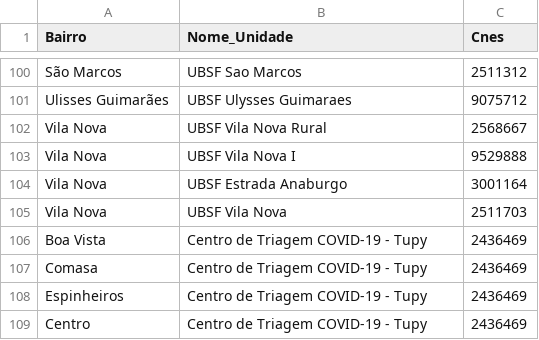
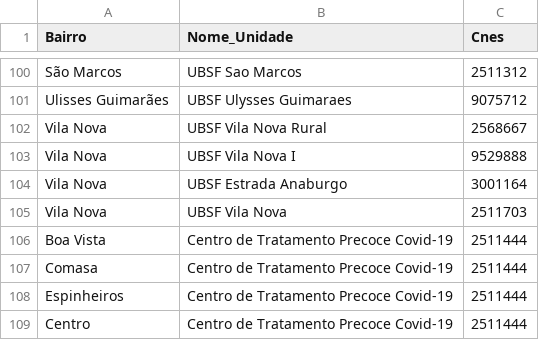
Before and after one commit to fablabjoinville/agenda-saude, a CSV file: scripts/bairros_x_ubs.csv, drawn as a sheet; only a part is shown, gaps mark what is left out.

```diff
--- a/scripts/bairros_x_ubs.csv
+++ b/scripts/bairros_x_ubs.csv
@@ -105,5 +105,5 @@ Vila Nova,UBSF Estrada Anaburgo,3001164
 Vila Nova,UBSF Vila Nova,2511703
-Boa Vista,Centro de Triagem COVID-19 - Tupy,2436469
-Comasa,Centro de Triagem COVID-19 - Tupy,2436469
-Espinheiros,Centro de Triagem COVID-19 - Tupy,2436469
-Centro,Centro de Triagem COVID-19 - Tupy,2436469
+Boa Vista,Centro de Tratamento Precoce Covid-19,2511444
+Comasa,Centro de Tratamento Precoce Covid-19,2511444
+Espinheiros,Centro de Tratamento Precoce Covid-19,2511444
+Centro,Centro de Tratamento Precoce Covid-19,2511444
```
Also changed, not shown: scripts/ubs_com_endereco.csv.
